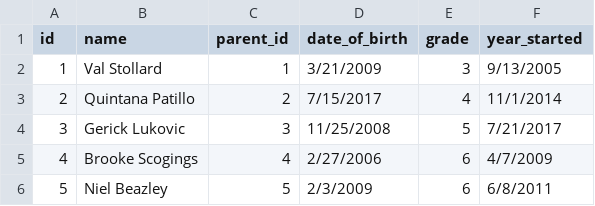
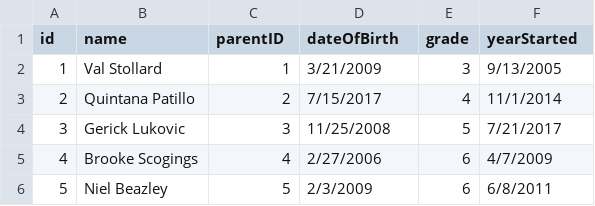
Before and after one commit to paulouskunda/pupil_progress_system, a CSV file: pupil_details_tbl.csv, drawn as a sheet; only a part is shown.

```diff
--- a/pupil_details_tbl.csv
+++ b/pupil_details_tbl.csv
@@ -1,2 +1,2 @@
-id,name,parent_id,date_of_birth,grade,year_started
+id,name,parentID,dateOfBirth,grade,yearStarted
 1,Val Stollard,1,3/21/2009,3,9/13/2005
```
Also changed, not shown: 6 other files.
